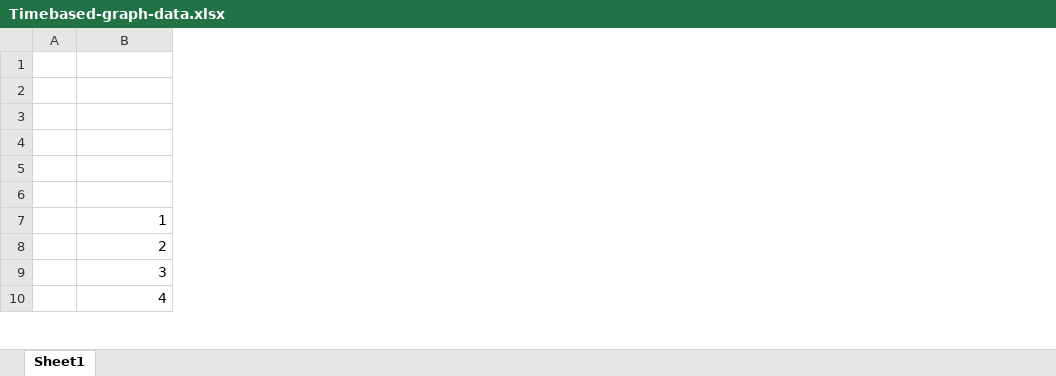
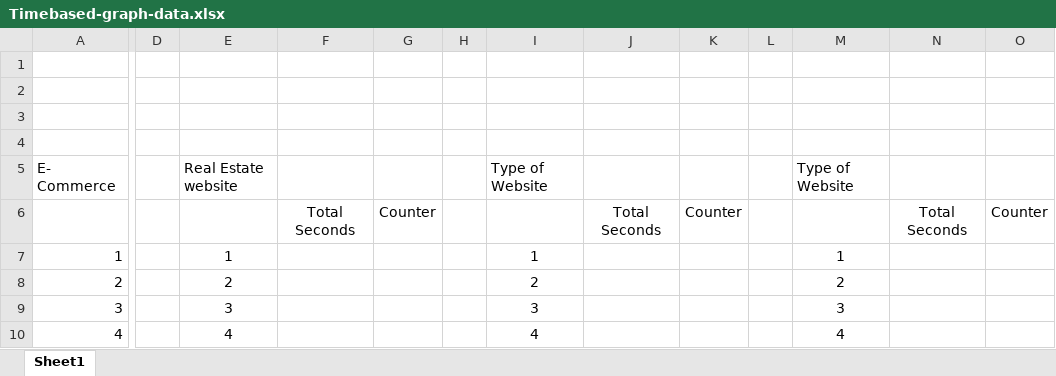
Before and after one commit to rohithsatheesh/Major-Project-Analytics, an Excel workbook: Timebased-graph-data.xlsx, sheet Sheet1, drawn as a sheet; only a part is shown, gaps mark what is left out; values as stored, in another font and other column widths than the file's, no borders; removed rows and columns are numbered as before the commit, all else as after; rows hold the shown columns only; the diff covers the shown part only; the diff names each change by its address in the sheet, - before the commit and + after, or states it on an @@ line.

```diff
--- a/Timebased-graph-data.xlsx (sheet Sheet1)
+++ b/Timebased-graph-data.xlsx (sheet Sheet1)
-column A, empty
+column D, empty
+column E, rows 7-10: 1 | 2 | 3 | 4
+column F, row 6: Total Seconds
+column G, row 6: Counter
+column H, empty
+column I, rows 7-10: 1 | 2 | 3 | 4
+column J, row 6: Total Seconds
+column K, row 6: Counter
+column L, empty
+column M, rows 7-10: 1 | 2 | 3 | 4
+column N, row 6: Total Seconds
+column O, row 6: Counter
-row 5: (empty)
+row 5: E- Commerce |  | Real Estate website |  |  |  | Type of Website |  |  |  | Type of Website
```
Also changed, not shown: 19 added rows elsewhere in this sheet, data_for_graphs.xlsx, 1 other file.
